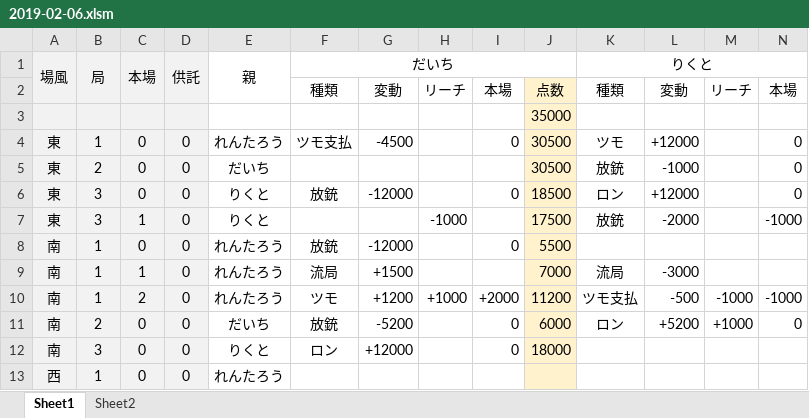
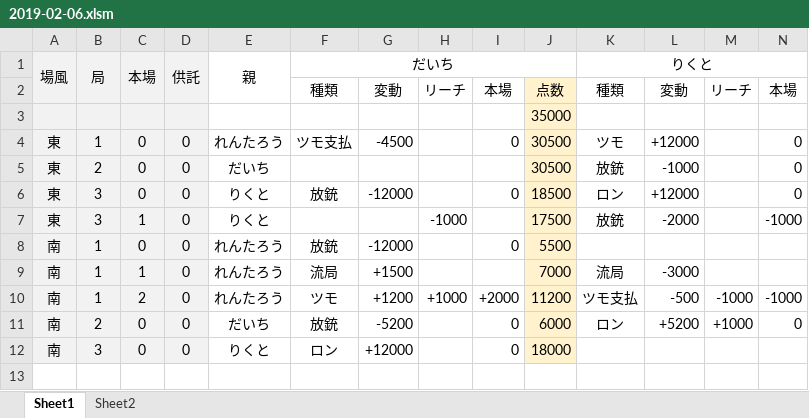
Before and after one commit to daicho/mahjong, an Excel workbook: 三人麻雀/対局/2019-02-06.xlsm, sheet Sheet1, drawn as a sheet; only a part is shown; values as stored, in another font and other column widths than the file's, no borders; conditional formats not drawn; rows hold the shown columns only; the diff names each change by its address in the sheet, - before the commit and + after, or states it on an @@ line.

```diff
--- a/三人麻雀/対局/2019-02-06.xlsm (sheet Sheet1)
+++ b/三人麻雀/対局/2019-02-06.xlsm (sheet Sheet1)
-row 13: 西 | 1 | 0 | 0 | れんたろう
```
Also changed, not shown: sheet Sheet2, 三人麻雀/成績.xlsm, 42 other files.
